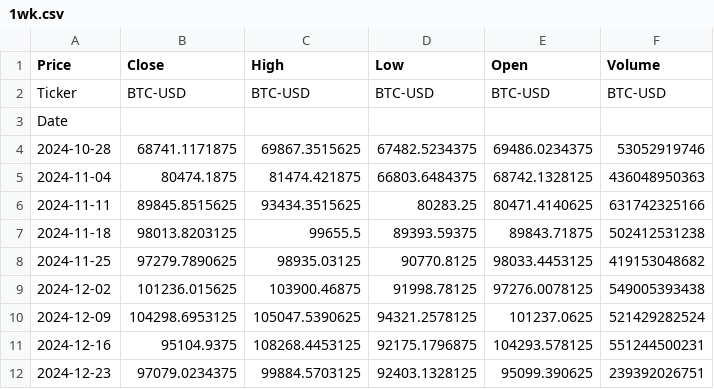
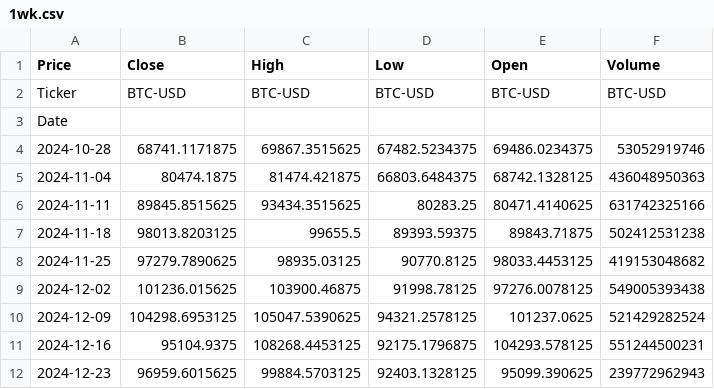
Before and after one commit to ShahabAthar25/ICT-Bazoka, a CSV file: data/BTC-USD/1wk.csv, drawn as a sheet.

```diff
--- a/data/BTC-USD/1wk.csv
+++ b/data/BTC-USD/1wk.csv
@@ -11,2 +11,2 @@ Date,,,,,
 2024-12-16,95104.9375,108268.4453125,92175.1796875,104293.578125,551244500231
-2024-12-23,97079.0234375,99884.5703125,92403.1328125,95099.390625,239392026751
+2024-12-23,96959.6015625,99884.5703125,92403.1328125,95099.390625,239772962943
```
Also changed, not shown: data/BTC-USD/15m.csv, data/BTC-USD/1d.csv, 6 other files.
